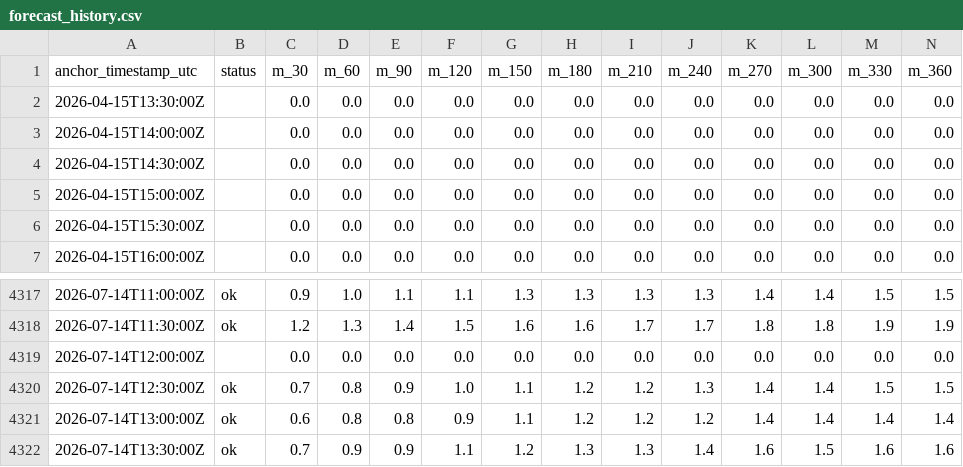
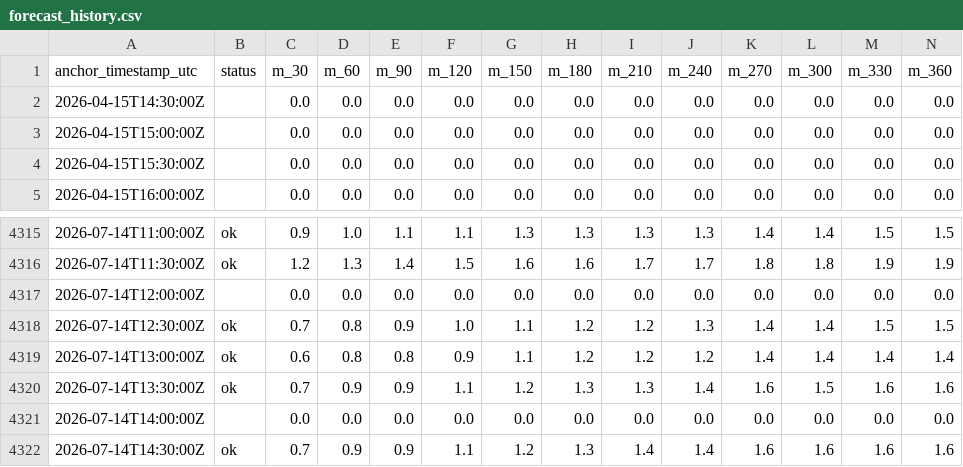
Before and after one commit to eunsu-park/hp-prediction, a CSV file: site/data/forecast_history.csv, drawn as a sheet; only a part is shown, gaps mark what is left out; removed rows and columns are numbered as before the commit, all else as after; rows hold the shown columns only; the diff names each change by its address in the sheet, - before the commit and + after, or states it on an @@ line.

```diff
--- a/site/data/forecast_history.csv
+++ b/site/data/forecast_history.csv
-row 2: 2026-04-15T13:30:00Z |  | 0.0 | 0.0 | 0.0 | 0.0 | 0.0 | 0.0 | 0.0 | 0.0 | 0.0 | 0.0 | 0.0 | 0.0
-row 3: 2026-04-15T14:00:00Z |  | 0.0 | 0.0 | 0.0 | 0.0 | 0.0 | 0.0 | 0.0 | 0.0 | 0.0 | 0.0 | 0.0 | 0.0
+row 4321: 2026-07-14T14:00:00Z |  | 0.0 | 0.0 | 0.0 | 0.0 | 0.0 | 0.0 | 0.0 | 0.0 | 0.0 | 0.0 | 0.0 | 0.0
+row 4322: 2026-07-14T14:30:00Z | ok | 0.7 | 0.9 | 0.9 | 1.1 | 1.2 | 1.3 | 1.4 | 1.4 | 1.6 | 1.6 | 1.6 | 1.6
```
Also changed, not shown: 3 other files.
